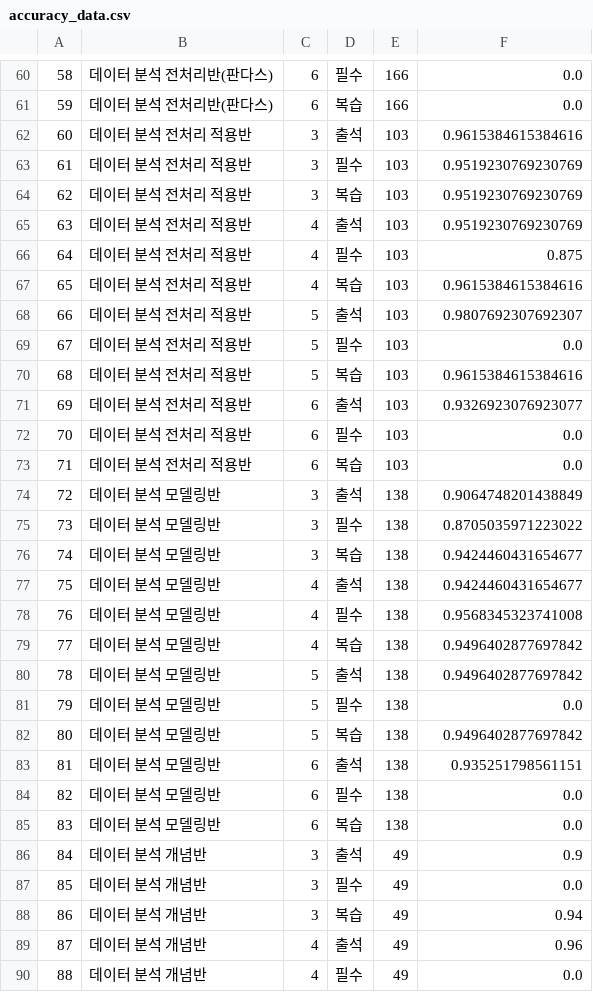
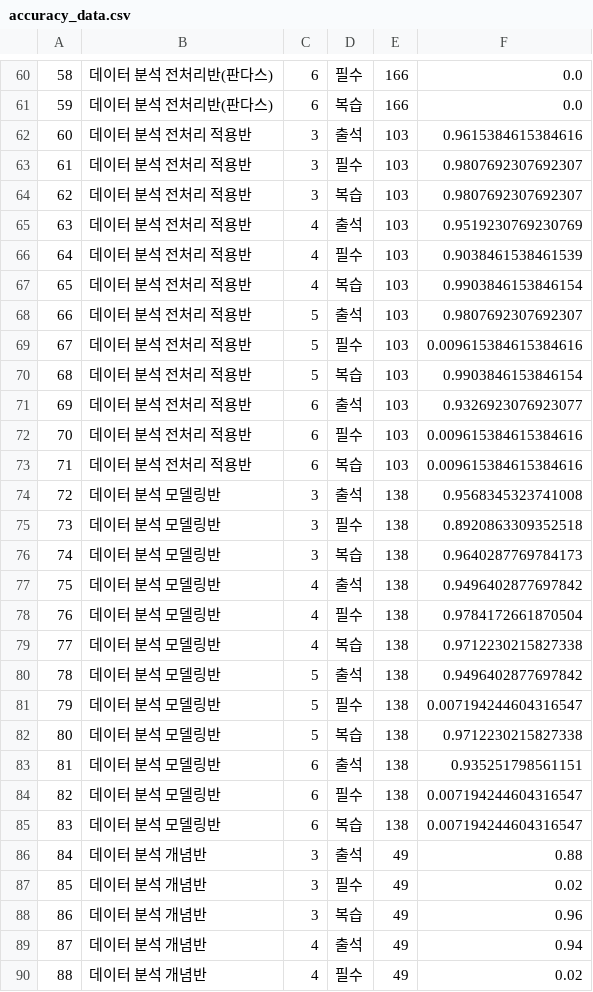
Before and after one commit to Jinu-uu/bda_cicd, a CSV file: accuracy_data.csv, drawn as a sheet; only a part is shown, gaps mark what is left out; the diff covers the shown part only.

```diff
--- a/accuracy_data.csv
+++ b/accuracy_data.csv
@@ -62,29 +62,29 @@
 60,데이터 분석 전처리 적용반,3,출석,103,0.9615384615384616
-61,데이터 분석 전처리 적용반,3,필수,103,0.9519230769230769
-62,데이터 분석 전처리 적용반,3,복습,103,0.9519230769230769
+61,데이터 분석 전처리 적용반,3,필수,103,0.9807692307692307
+62,데이터 분석 전처리 적용반,3,복습,103,0.9807692307692307
 63,데이터 분석 전처리 적용반,4,출석,103,0.9519230769230769
-64,데이터 분석 전처리 적용반,4,필수,103,0.875
-65,데이터 분석 전처리 적용반,4,복습,103,0.9615384615384616
+64,데이터 분석 전처리 적용반,4,필수,103,0.9038461538461539
+65,데이터 분석 전처리 적용반,4,복습,103,0.9903846153846154
 66,데이터 분석 전처리 적용반,5,출석,103,0.9807692307692307
-67,데이터 분석 전처리 적용반,5,필수,103,0.0
-68,데이터 분석 전처리 적용반,5,복습,103,0.9615384615384616
+67,데이터 분석 전처리 적용반,5,필수,103,0.009615384615384616
+68,데이터 분석 전처리 적용반,5,복습,103,0.9903846153846154
 69,데이터 분석 전처리 적용반,6,출석,103,0.9326923076923077
-70,데이터 분석 전처리 적용반,6,필수,103,0.0
-71,데이터 분석 전처리 적용반,6,복습,103,0.0
-72,데이터 분석 모델링반,3,출석,138,0.9064748201438849
-73,데이터 분석 모델링반,3,필수,138,0.8705035971223022
-74,데이터 분석 모델링반,3,복습,138,0.9424460431654677
-75,데이터 분석 모델링반,4,출석,138,0.9424460431654677
-76,데이터 분석 모델링반,4,필수,138,0.9568345323741008
-77,데이터 분석 모델링반,4,복습,138,0.9496402877697842
+70,데이터 분석 전처리 적용반,6,필수,103,0.009615384615384616
+71,데이터 분석 전처리 적용반,6,복습,103,0.009615384615384616
+72,데이터 분석 모델링반,3,출석,138,0.9568345323741008
+73,데이터 분석 모델링반,3,필수,138,0.8920863309352518
+74,데이터 분석 모델링반,3,복습,138,0.9640287769784173
+75,데이터 분석 모델링반,4,출석,138,0.9496402877697842
+76,데이터 분석 모델링반,4,필수,138,0.9784172661870504
+77,데이터 분석 모델링반,4,복습,138,0.9712230215827338
 78,데이터 분석 모델링반,5,출석,138,0.9496402877697842
-79,데이터 분석 모델링반,5,필수,138,0.0
-80,데이터 분석 모델링반,5,복습,138,0.9496402877697842
+79,데이터 분석 모델링반,5,필수,138,0.007194244604316547
+80,데이터 분석 모델링반,5,복습,138,0.9712230215827338
 81,데이터 분석 모델링반,6,출석,138,0.935251798561151
-82,데이터 분석 모델링반,6,필수,138,0.0
-83,데이터 분석 모델링반,6,복습,138,0.0
-84,데이터 분석 개념반,3,출석,49,0.9
-85,데이터 분석 개념반,3,필수,49,0.0
-86,데이터 분석 개념반,3,복습,49,0.94
-87,데이터 분석 개념반,4,출석,49,0.96
-88,데이터 분석 개념반,4,필수,49,0.0
+82,데이터 분석 모델링반,6,필수,138,0.007194244604316547
+83,데이터 분석 모델링반,6,복습,138,0.007194244604316547
+84,데이터 분석 개념반,3,출석,49,0.88
+85,데이터 분석 개념반,3,필수,49,0.02
+86,데이터 분석 개념반,3,복습,49,0.96
+87,데이터 분석 개념반,4,출석,49,0.94
+88,데이터 분석 개념반,4,필수,49,0.02
```
Also changed, not shown: 47 edited cells elsewhere in this file, 2 other files.
